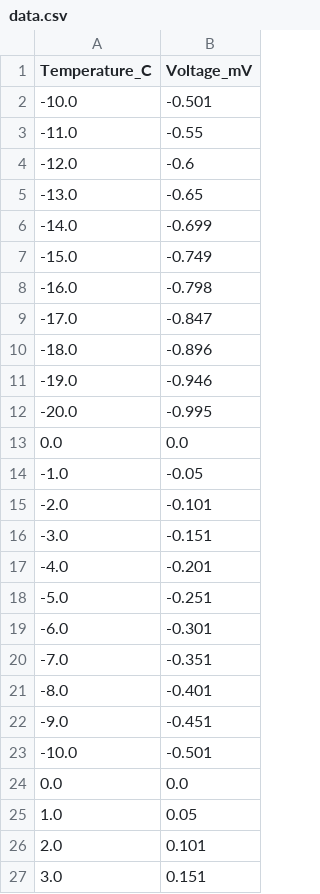
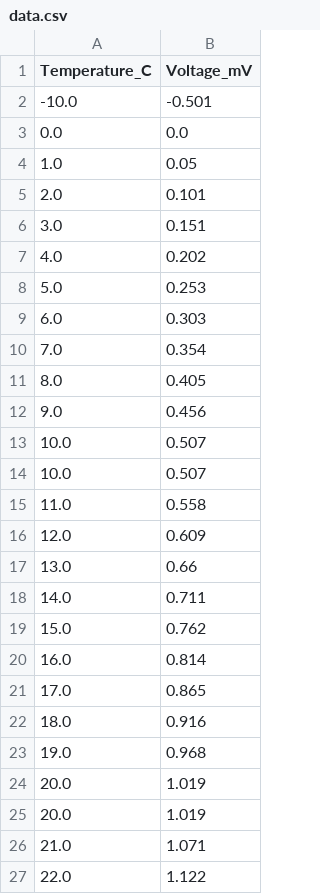
Before and after one commit to Selrrak/GMC3006_TP6, a CSV file: tp6/data.csv, drawn as a sheet; only a part is shown; the shorter side is filled out with more unchanged rows.

```diff
--- a/tp6/data.csv
+++ b/tp6/data.csv
@@ -2,23 +2,2 @@ Temperature_C,Voltage_mV
 -10.0,-0.501
--11.0,-0.55
--12.0,-0.6
--13.0,-0.65
--14.0,-0.699
--15.0,-0.749
--16.0,-0.798
--17.0,-0.847
--18.0,-0.896
--19.0,-0.946
--20.0,-0.995
-0.0,0.0
--1.0,-0.05
--2.0,-0.101
--3.0,-0.151
--4.0,-0.201
--5.0,-0.251
--6.0,-0.301
--7.0,-0.351
--8.0,-0.401
--9.0,-0.451
--10.0,-0.501
 0.0,0.0
```
Also changed, not shown: 10 other files.
